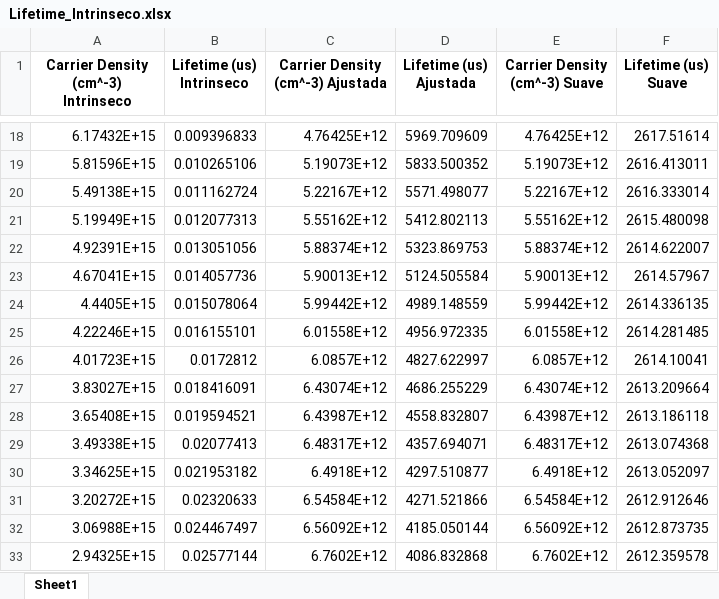
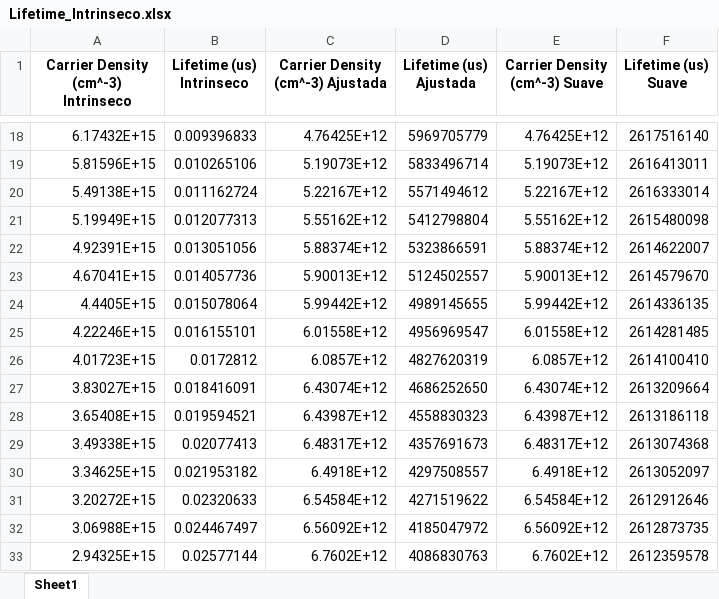
Before and after one commit to j3321/TFG2024, an Excel workbook: Lifetime_Intrinseco.xlsx, sheet Sheet1, drawn as a sheet; only a part is shown, gaps mark what is left out; values as stored, in another font and other column widths than the file's, no borders; the diff covers the shown part only; the diff names each change by its address in the sheet, - before the commit and + after, or states it on an @@ line.

```diff
--- a/Lifetime_Intrinseco.xlsx (sheet Sheet1)
+++ b/Lifetime_Intrinseco.xlsx (sheet Sheet1)
-D18 (Lifetime (us) Ajustada): 5969.709609
+D18 (Lifetime (us) Ajustada): 5969705779
-F18 (Lifetime (us) Suave): 2617.51614
+F18 (Lifetime (us) Suave): 2617516140
-D19 (Lifetime (us) Ajustada): 5833.500352
+D19 (Lifetime (us) Ajustada): 5833496714
-F19 (Lifetime (us) Suave): 2616.413011
+F19 (Lifetime (us) Suave): 2616413011
-D20 (Lifetime (us) Ajustada): 5571.498077
+D20 (Lifetime (us) Ajustada): 5571494612
-F20 (Lifetime (us) Suave): 2616.333014
+F20 (Lifetime (us) Suave): 2616333014
-D21 (Lifetime (us) Ajustada): 5412.802113
+D21 (Lifetime (us) Ajustada): 5412798804
-F21 (Lifetime (us) Suave): 2615.480098
+F21 (Lifetime (us) Suave): 2615480098
-D22 (Lifetime (us) Ajustada): 5323.869753
+D22 (Lifetime (us) Ajustada): 5323866591
-F22 (Lifetime (us) Suave): 2614.622007
+F22 (Lifetime (us) Suave): 2614622007
-D23 (Lifetime (us) Ajustada): 5124.505584
+D23 (Lifetime (us) Ajustada): 5124502557
-F23 (Lifetime (us) Suave): 2614.57967
+F23 (Lifetime (us) Suave): 2614579670
-D24 (Lifetime (us) Ajustada): 4989.148559
+D24 (Lifetime (us) Ajustada): 4989145655
-F24 (Lifetime (us) Suave): 2614.336135
+F24 (Lifetime (us) Suave): 2614336135
-D25 (Lifetime (us) Ajustada): 4956.972335
+D25 (Lifetime (us) Ajustada): 4956969547
-F25 (Lifetime (us) Suave): 2614.281485
+F25 (Lifetime (us) Suave): 2614281485
-D26 (Lifetime (us) Ajustada): 4827.622997
+D26 (Lifetime (us) Ajustada): 4827620319
-F26 (Lifetime (us) Suave): 2614.10041
+F26 (Lifetime (us) Suave): 2614100410
-D27 (Lifetime (us) Ajustada): 4686.255229
+D27 (Lifetime (us) Ajustada): 4686252650
-F27 (Lifetime (us) Suave): 2613.209664
+F27 (Lifetime (us) Suave): 2613209664
-D28 (Lifetime (us) Ajustada): 4558.832807
+D28 (Lifetime (us) Ajustada): 4558830323
-F28 (Lifetime (us) Suave): 2613.186118
+F28 (Lifetime (us) Suave): 2613186118
-D29 (Lifetime (us) Ajustada): 4357.694071
+D29 (Lifetime (us) Ajustada): 4357691673
-F29 (Lifetime (us) Suave): 2613.074368
+F29 (Lifetime (us) Suave): 2613074368
-D30 (Lifetime (us) Ajustada): 4297.510877
+D30 (Lifetime (us) Ajustada): 4297508557
-F30 (Lifetime (us) Suave): 2613.052097
+F30 (Lifetime (us) Suave): 2613052097
-D31 (Lifetime (us) Ajustada): 4271.521866
+D31 (Lifetime (us) Ajustada): 4271519622
-F31 (Lifetime (us) Suave): 2612.912646
+F31 (Lifetime (us) Suave): 2612912646
-D32 (Lifetime (us) Ajustada): 4185.050144
+D32 (Lifetime (us) Ajustada): 4185047972
-F32 (Lifetime (us) Suave): 2612.873735
+F32 (Lifetime (us) Suave): 2612873735
-D33 (Lifetime (us) Ajustada): 4086.832868
+D33 (Lifetime (us) Ajustada): 4086830763
-F33 (Lifetime (us) Suave): 2612.359578
+F33 (Lifetime (us) Suave): 2612359578
```
Also changed, not shown: 568 edited cells elsewhere in this sheet, Lifetime_Sinton_Mode.xlsx, 5 other files.
